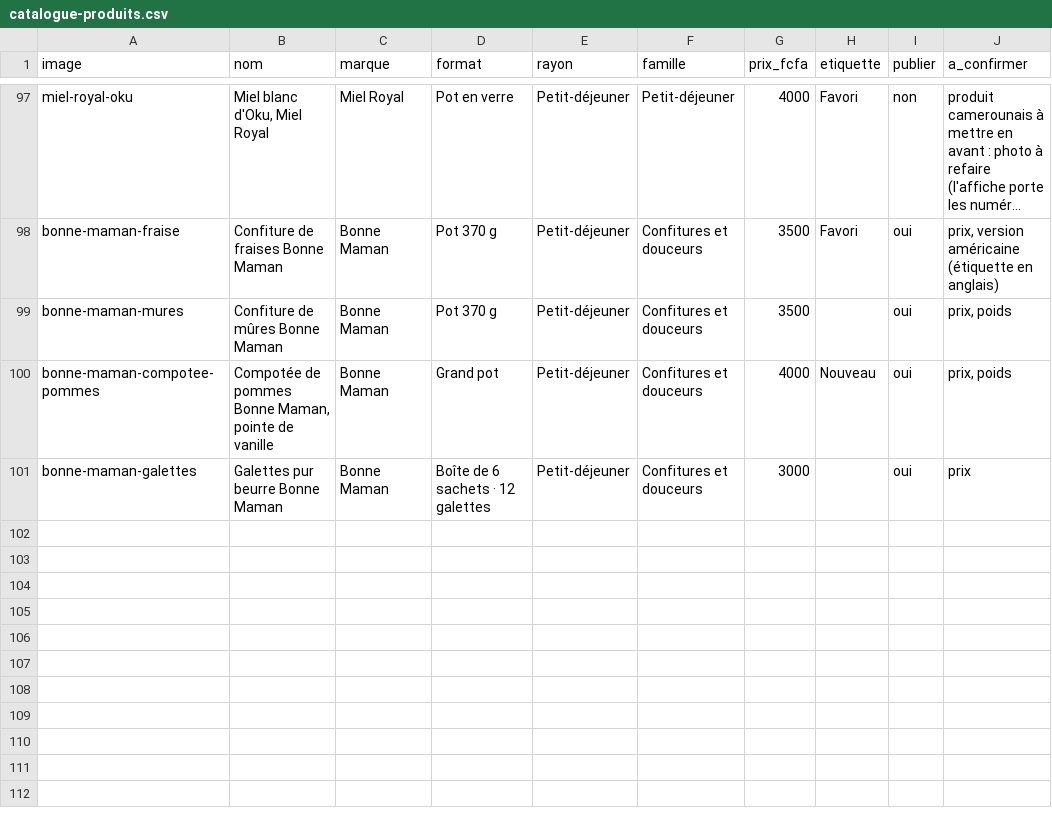
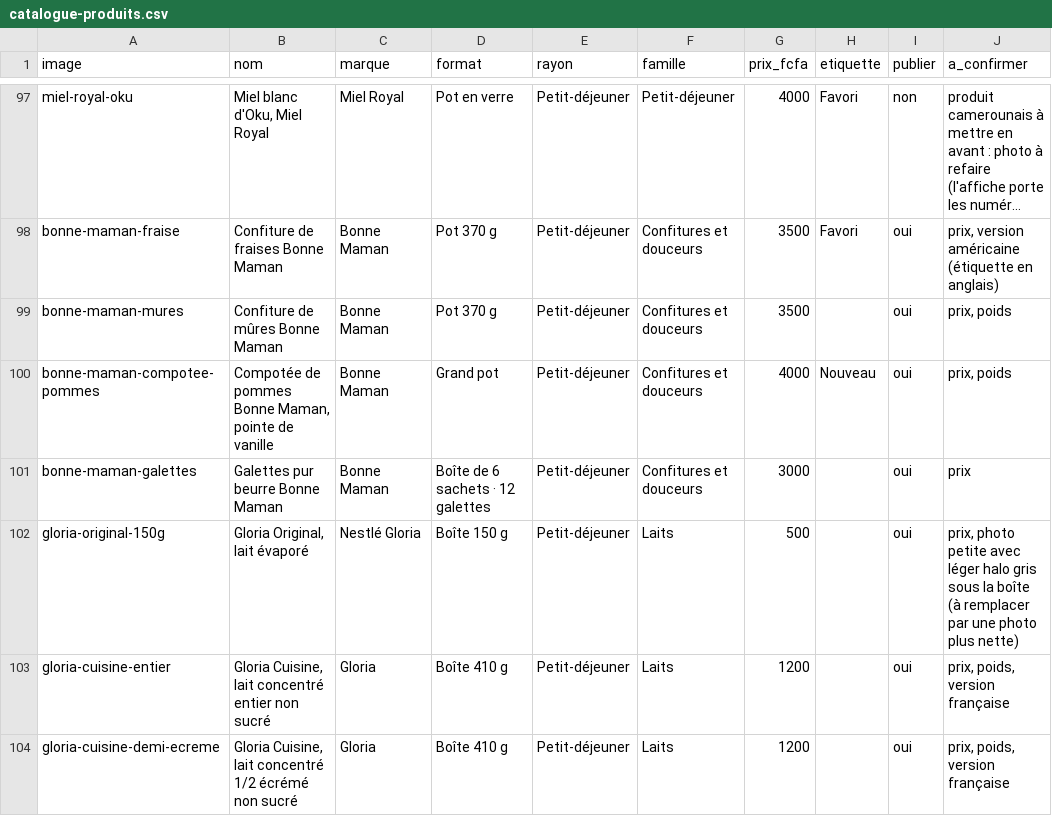
Before and after one commit to doneltchuisseu/Daryl-project, a CSV file: livrables/catalogue-produits.csv, drawn as a sheet; only a part is shown, gaps mark what is left out; long unchanged cells end in …; the diff names each change by its address in the sheet, - before the commit and + after, or states it on an @@ line.

```diff
--- a/livrables/catalogue-produits.csv
+++ b/livrables/catalogue-produits.csv
+row 102: gloria-original-150g | Gloria Original, lait évaporé | Nestlé Gloria | Boîte 150 g | Petit-déjeuner | Laits | 500 |  | oui | prix, photo petite avec léger halo gris sous la boîte (à remplacer par une photo plus nette)
+row 103: gloria-cuisine-entier | Gloria Cuisine, lait concentré entier non sucré | Gloria | Boîte 410 g | Petit-déjeuner | Laits | 1200 |  | oui | prix, poids, version française
+row 104: gloria-cuisine-demi-ecreme | Gloria Cuisine, lait concentré 1/2 écrémé non sucré | Gloria | Boîte 410 g | Petit-déjeuner | Laits | 1200 |  | oui | prix, poids, version française
```
Also changed, not shown: 11 other files.
